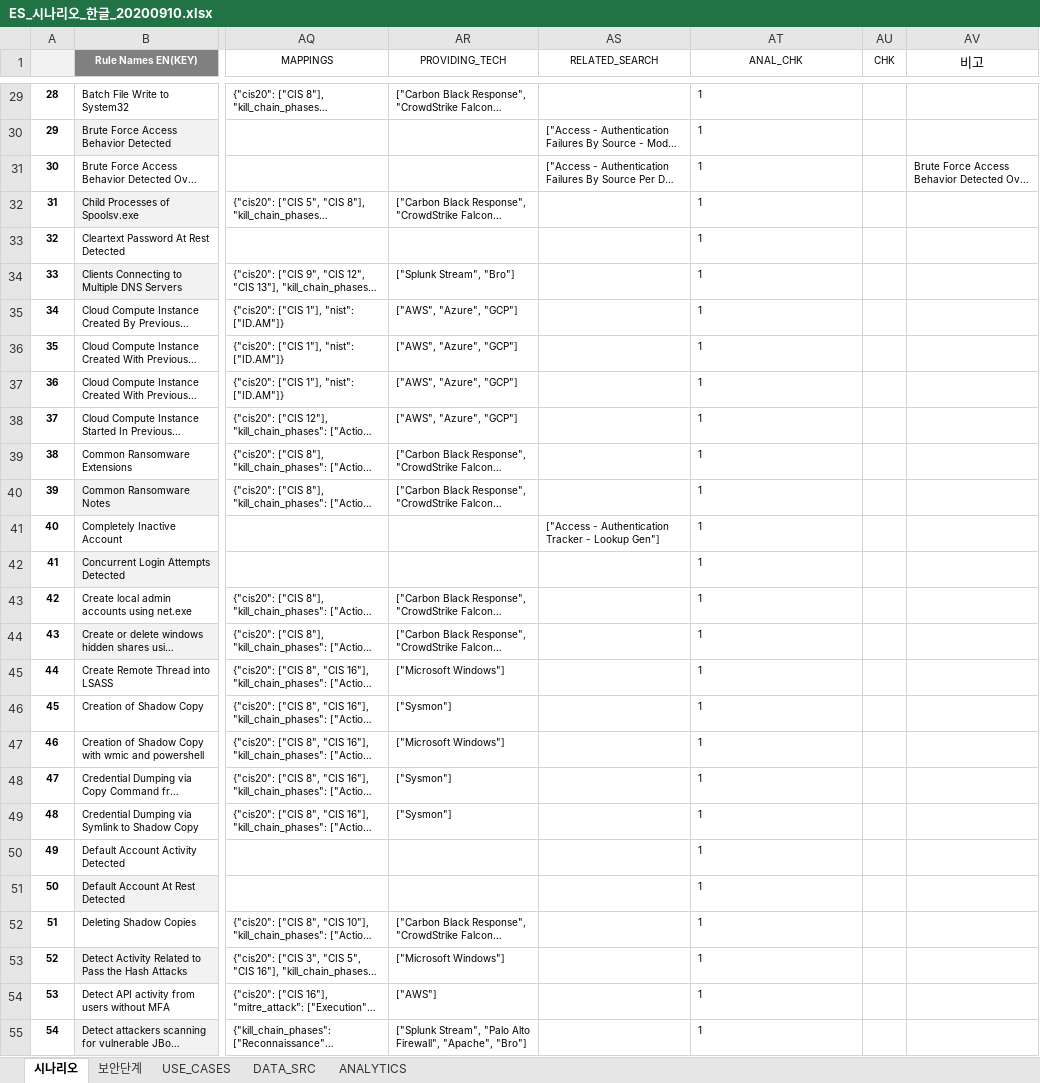
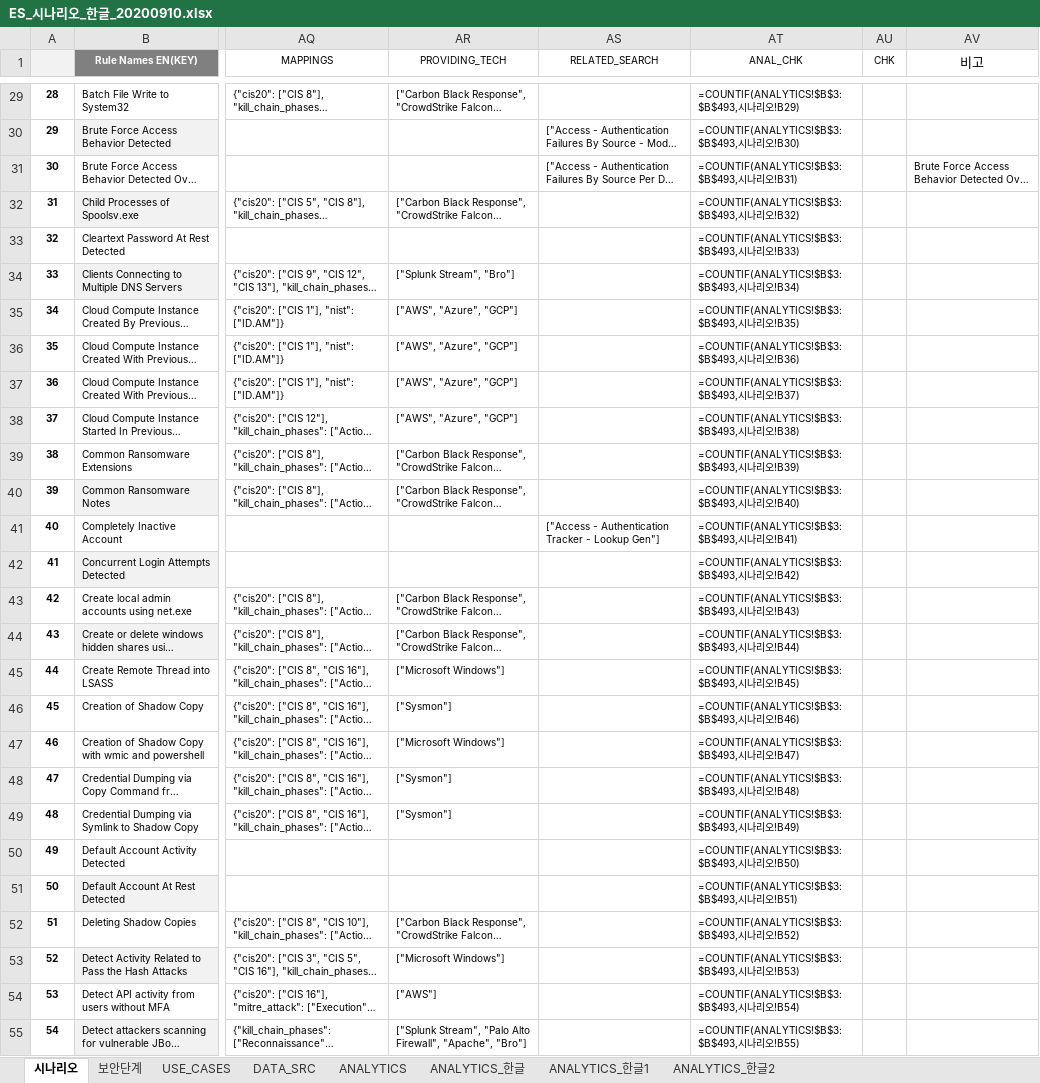
Before and after one commit to anabasis/python, an Excel workbook: exceltrans/data/ES_시나리오_한글_20200910.xlsx, sheet 시나리오, drawn as a sheet; only a part is shown, gaps mark what is left out; long unchanged cells end in …; values as stored, in another font and other column widths than the file's, no borders; formulas without a stored value are shown as written; the diff covers the shown part only; the diff names each change by its address in the sheet, - before the commit and + after, or states it on an @@ line.

```diff
--- a/exceltrans/data/ES_시나리오_한글_20200910.xlsx (sheet 시나리오)
+++ b/exceltrans/data/ES_시나리오_한글_20200910.xlsx (sheet 시나리오)
+sheet tab: ANALYTICS_한글
+sheet tab: ANALYTICS_한글1
+sheet tab: ANALYTICS_한글2
-AT29 (ANAL_CHK): 1
+AT29 (ANAL_CHK): =COUNTIF(ANALYTICS!$B$3:$B$493,시나리오!B29)
-AT30 (ANAL_CHK): 1
+AT30 (ANAL_CHK): =COUNTIF(ANALYTICS!$B$3:$B$493,시나리오!B30)
-AT31 (ANAL_CHK): 1
+AT31 (ANAL_CHK): =COUNTIF(ANALYTICS!$B$3:$B$493,시나리오!B31)
-AT32 (ANAL_CHK): 1
+AT32 (ANAL_CHK): =COUNTIF(ANALYTICS!$B$3:$B$493,시나리오!B32)
-AT33 (ANAL_CHK): 1
+AT33 (ANAL_CHK): =COUNTIF(ANALYTICS!$B$3:$B$493,시나리오!B33)
-AT34 (ANAL_CHK): 1
+AT34 (ANAL_CHK): =COUNTIF(ANALYTICS!$B$3:$B$493,시나리오!B34)
-AT35 (ANAL_CHK): 1
+AT35 (ANAL_CHK): =COUNTIF(ANALYTICS!$B$3:$B$493,시나리오!B35)
-AT36 (ANAL_CHK): 1
+AT36 (ANAL_CHK): =COUNTIF(ANALYTICS!$B$3:$B$493,시나리오!B36)
-AT37 (ANAL_CHK): 1
+AT37 (ANAL_CHK): =COUNTIF(ANALYTICS!$B$3:$B$493,시나리오!B37)
-AT38 (ANAL_CHK): 1
+AT38 (ANAL_CHK): =COUNTIF(ANALYTICS!$B$3:$B$493,시나리오!B38)
-AT39 (ANAL_CHK): 1
+AT39 (ANAL_CHK): =COUNTIF(ANALYTICS!$B$3:$B$493,시나리오!B39)
-AT40 (ANAL_CHK): 1
+AT40 (ANAL_CHK): =COUNTIF(ANALYTICS!$B$3:$B$493,시나리오!B40)
-AT41 (ANAL_CHK): 1
+AT41 (ANAL_CHK): =COUNTIF(ANALYTICS!$B$3:$B$493,시나리오!B41)
-AT42 (ANAL_CHK): 1
+AT42 (ANAL_CHK): =COUNTIF(ANALYTICS!$B$3:$B$493,시나리오!B42)
-AT43 (ANAL_CHK): 1
+AT43 (ANAL_CHK): =COUNTIF(ANALYTICS!$B$3:$B$493,시나리오!B43)
-AT44 (ANAL_CHK): 1
+AT44 (ANAL_CHK): =COUNTIF(ANALYTICS!$B$3:$B$493,시나리오!B44)
-AT45 (ANAL_CHK): 1
+AT45 (ANAL_CHK): =COUNTIF(ANALYTICS!$B$3:$B$493,시나리오!B45)
-AT46 (ANAL_CHK): 1
+AT46 (ANAL_CHK): =COUNTIF(ANALYTICS!$B$3:$B$493,시나리오!B46)
-AT47 (ANAL_CHK): 1
+AT47 (ANAL_CHK): =COUNTIF(ANALYTICS!$B$3:$B$493,시나리오!B47)
-AT48 (ANAL_CHK): 1
+AT48 (ANAL_CHK): =COUNTIF(ANALYTICS!$B$3:$B$493,시나리오!B48)
-AT49 (ANAL_CHK): 1
+AT49 (ANAL_CHK): =COUNTIF(ANALYTICS!$B$3:$B$493,시나리오!B49)
-AT50 (ANAL_CHK): 1
+AT50 (ANAL_CHK): =COUNTIF(ANALYTICS!$B$3:$B$493,시나리오!B50)
-AT51 (ANAL_CHK): 1
+AT51 (ANAL_CHK): =COUNTIF(ANALYTICS!$B$3:$B$493,시나리오!B51)
-AT52 (ANAL_CHK): 1
+AT52 (ANAL_CHK): =COUNTIF(ANALYTICS!$B$3:$B$493,시나리오!B52)
-AT53 (ANAL_CHK): 1
+AT53 (ANAL_CHK): =COUNTIF(ANALYTICS!$B$3:$B$493,시나리오!B53)
-AT54 (ANAL_CHK): 1
+AT54 (ANAL_CHK): =COUNTIF(ANALYTICS!$B$3:$B$493,시나리오!B54)
-AT55 (ANAL_CHK): 1
+AT55 (ANAL_CHK): =COUNTIF(ANALYTICS!$B$3:$B$493,시나리오!B55)
```
Also changed, not shown: 220 edited cells elsewhere in this sheet, 1 other file.
